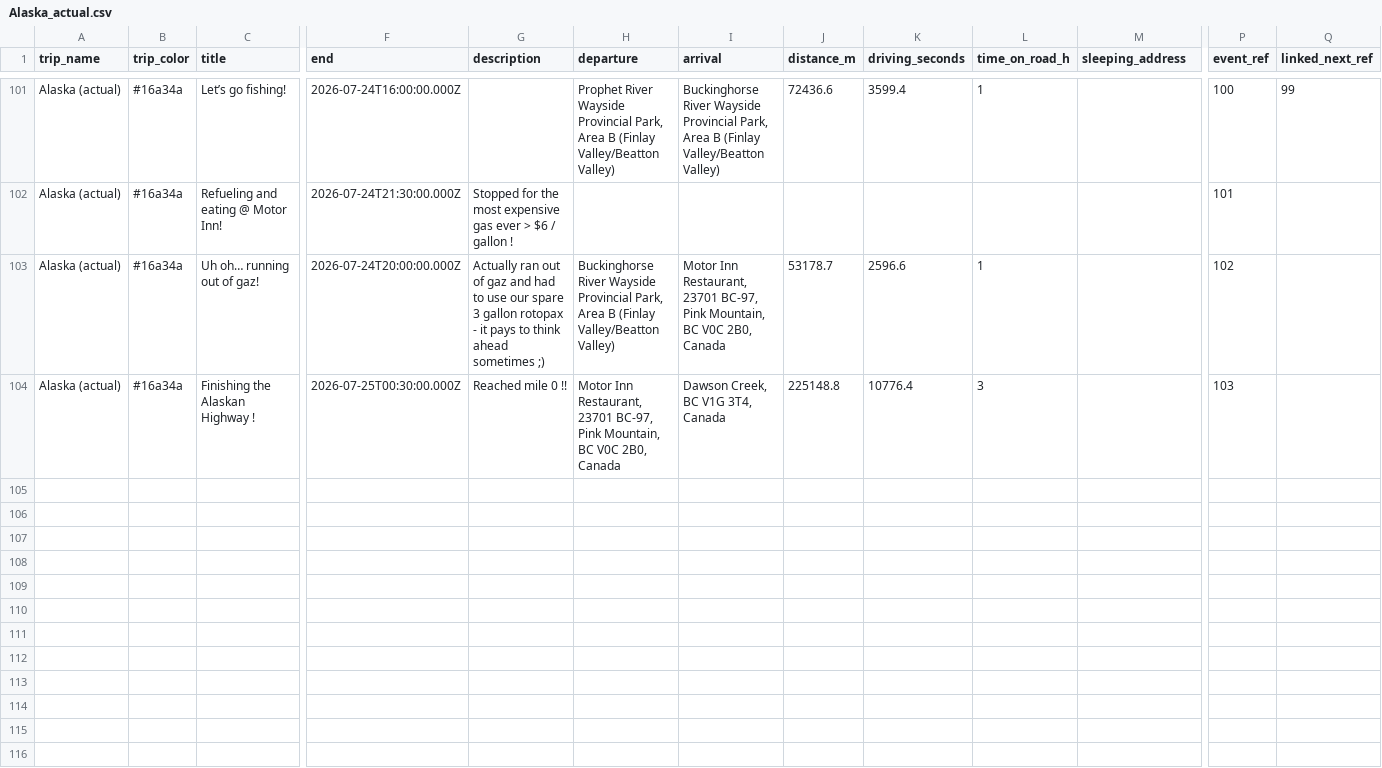
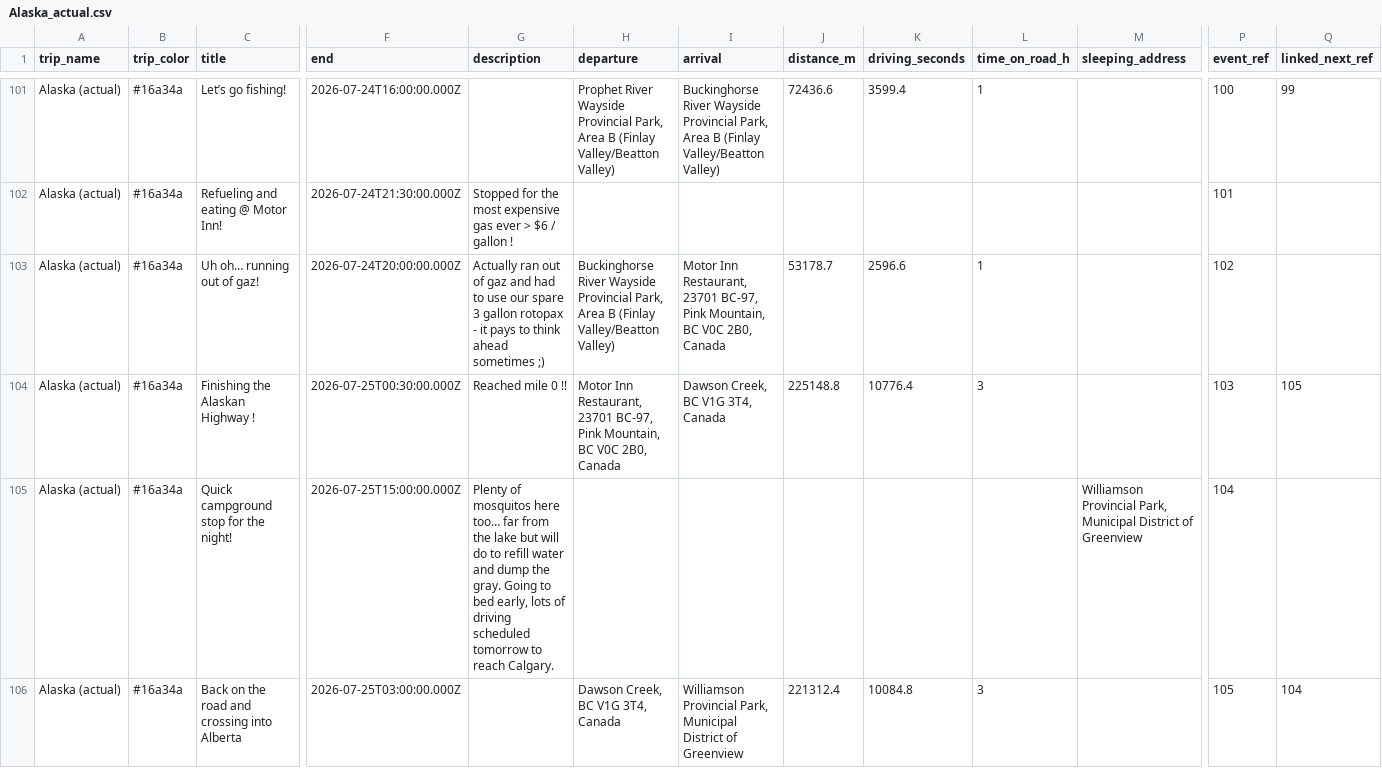
Before and after one commit to aponsin/roadtrip-planner, a CSV file: data/Alaska_actual.csv, drawn as a sheet; only a part is shown, gaps mark what is left out; rows hold the shown columns only; the diff names each change by its address in the sheet, - before the commit and + after, or states it on an @@ line.

Commit message:
Update trip: Alaska (actual) [ee3334a8]

```diff
--- a/data/Alaska_actual.csv
+++ b/data/Alaska_actual.csv
-Q104 (linked_next_ref): (empty)
+Q104 (linked_next_ref): 105
+row 105: Alaska (actual) | #16a34a | Quick campground stop for the night! | 2026-07-25T15:00:00.000Z | Plenty of mosquitos here too… far from the lake but will do to refill water and dump the gray. Going to bed early, lots of driving scheduled tomorrow to reach Calgary. |  |  |  |  |  | Williamson Provincial Park, Municipal District of Greenview | 104
+row 106: Alaska (actual) | #16a34a | Back on the road and crossing into Alberta | 2026-07-25T03:00:00.000Z |  | Dawson Creek, BC V1G 3T4, Canada | Williamson Provincial Park, Municipal District of Greenview | 221312.4 | 10084.8 | 3 |  | 105 | 104
```
